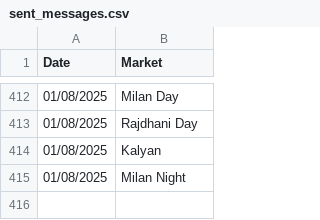
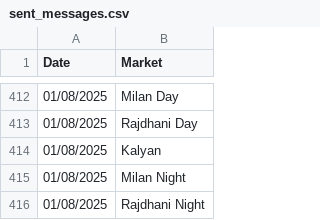
Before and after one commit to Vishalsnw/Kalyan_web, a CSV file: sent_messages.csv, drawn as a sheet; only a part is shown, gaps mark what is left out.

```diff
--- a/sent_messages.csv
+++ b/sent_messages.csv
@@ -415 +415,2 @@ Date,Market
 01/08/2025,Milan Night
+01/08/2025,Rajdhani Night
```
Also changed, not shown: satta_data.csv.
